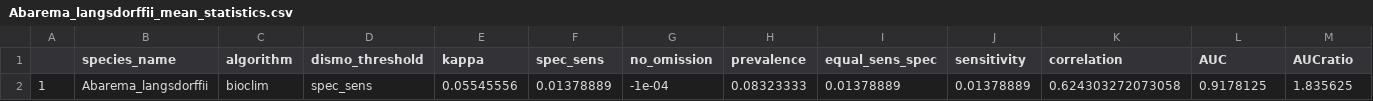
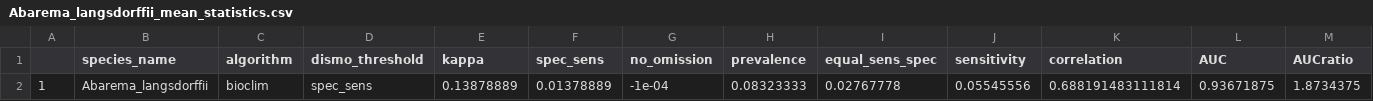
Before and after one commit to Model-R/modleR, a CSV file: docs/reference/models/Abarema_langsdorffii/present/final_models/Abarema_langsdorffii_mean_statistics.csv, drawn as a sheet; only a part is shown; removed rows and columns are numbered as before the commit, all else as after; rows hold the shown columns only; the diff names each change by its address in the sheet, - before the commit and + after, or states it on an @@ line.

```diff
--- a/docs/reference/models/Abarema_langsdorffii/present/final_models/Abarema_langsdorffii_mean_statistics.csv
+++ b/docs/reference/models/Abarema_langsdorffii/present/final_models/Abarema_langsdorffii_mean_statistics.csv
-row 2: 1 | Abarema_langsdorffii | bioclim | spec_sens | 0.05545556 | 0.01378889 | -1e-04 | 0.08323333 | 0.01378889 | 0.01378889 | 0.624303272073058 | 0.9178125 | 1.835625
+row 2: 1 | Abarema_langsdorffii | bioclim | spec_sens | 0.13878889 | 0.01378889 | -1e-04 | 0.08323333 | 0.02767778 | 0.05545556 | 0.688191483111814 | 0.93671875 | 1.8734375
```
Also changed, not shown: docs/reference/models/Abarema_langsdorffii/present/data_setup/sdmdata.csv, docs/reference/models/Abarema_langsdorffii/present/final_models/Abarema_langsdorffii_final_statistics.csv, 55 other files.
